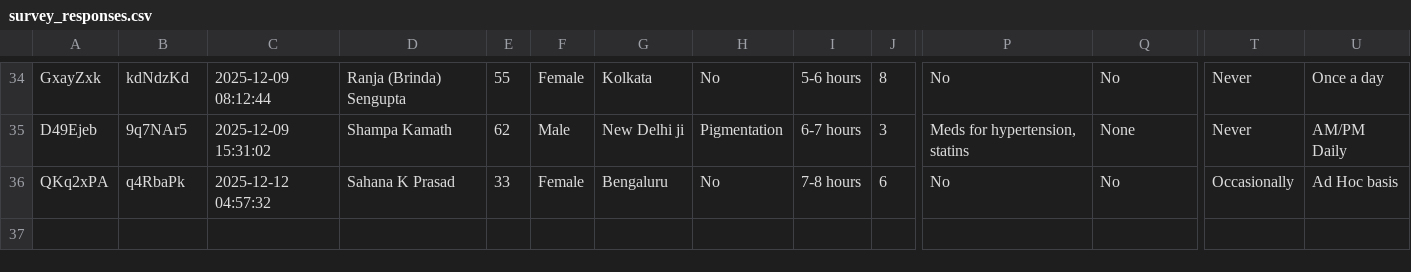
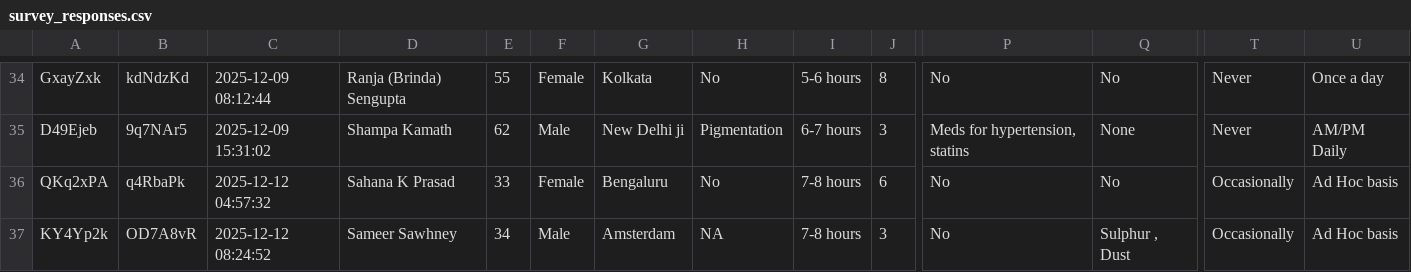
Before and after one commit to EnGassa/lila-ai, a CSV file: data/survey_responses.csv, drawn as a sheet; only a part is shown, gaps mark what is left out; rows hold the shown columns only; the diff names each change by its address in the sheet, - before the commit and + after, or states it on an @@ line.

```diff
--- a/data/survey_responses.csv
+++ b/data/survey_responses.csv
+row 37: KY4Yp2k | OD7A8vR | 2025-12-12 08:24:52 | Sameer Sawhney | 34 | Male | Amsterdam | NA | 7-8 hours | 3 | No | Sulphur , Dust | Occasionally | Ad Hoc basis
```
Also changed, not shown: 6 other files.
